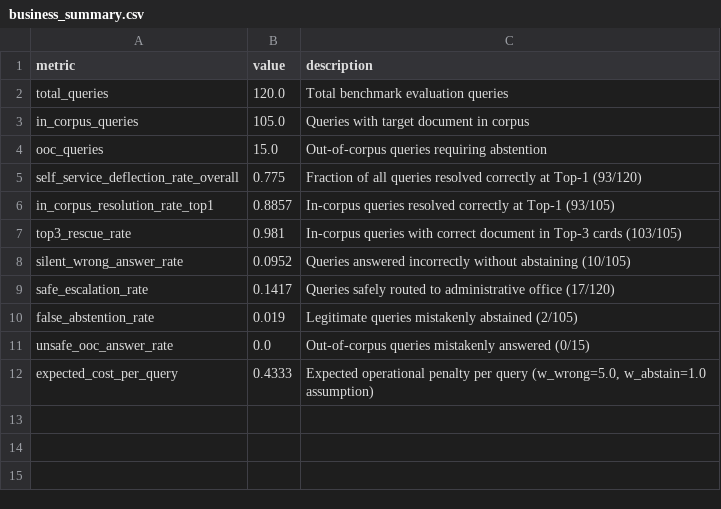
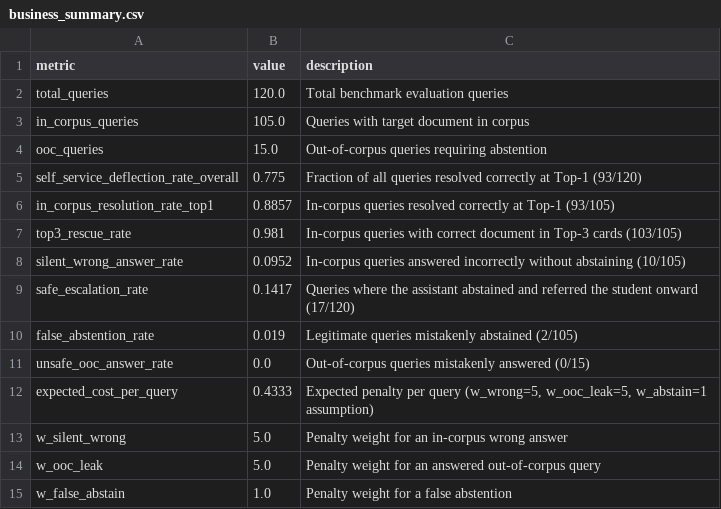
Before and after one commit to VinhDat267/ain_project, a CSV file: experiments/results/business/business_summary.csv, drawn as a sheet.

Commit message:
fix(business): charge answered out-of-corpus queries in the cost metric
expected_cost_per_query and the sensitivity table ignored OOC queries
that were answered, so a configuration that leaks OOC answers looked no
more costly. Weight them with w_ooc_leak (default: w_silent_wrong).

The summary descriptions now use the computed counts and weights
instead of hard-coded '(93/120)' and 'w_wrong=5.0'; the weights are also
written as rows so the dashboard can show them. Current numbers are
unchanged (0 leaked OOC queries).

```diff
--- a/experiments/results/business/business_summary.csv
+++ b/experiments/results/business/business_summary.csv
@@ -7,6 +7,9 @@ in_corpus_resolution_rate_top1,0.8857,In-corpus queries resolved correctly at To
 top3_rescue_rate,0.981,In-corpus queries with correct document in Top-3 cards (103/105)
-silent_wrong_answer_rate,0.0952,Queries answered incorrectly without abstaining (10/105)
-safe_escalation_rate,0.1417,Queries safely routed to administrative office (17/120)
+silent_wrong_answer_rate,0.0952,In-corpus queries answered incorrectly without abstaining (10/105)
+safe_escalation_rate,0.1417,Queries where the assistant abstained and referred the student onward (17/120)
 false_abstention_rate,0.019,Legitimate queries mistakenly abstained (2/105)
 unsafe_ooc_answer_rate,0.0,Out-of-corpus queries mistakenly answered (0/15)
-expected_cost_per_query,0.4333,"Expected operational penalty per query (w_wrong=5.0, w_abstain=1.0 assumption)"
+expected_cost_per_query,0.4333,"Expected penalty per query (w_wrong=5, w_ooc_leak=5, w_abstain=1 assumption)"
+w_silent_wrong,5.0,Penalty weight for an in-corpus wrong answer
+w_ooc_leak,5.0,Penalty weight for an answered out-of-corpus query
+w_false_abstain,1.0,Penalty weight for a false abstention
```
Also changed, not shown: experiments/results/business/cost_sensitivity.csv, 3 other files.
